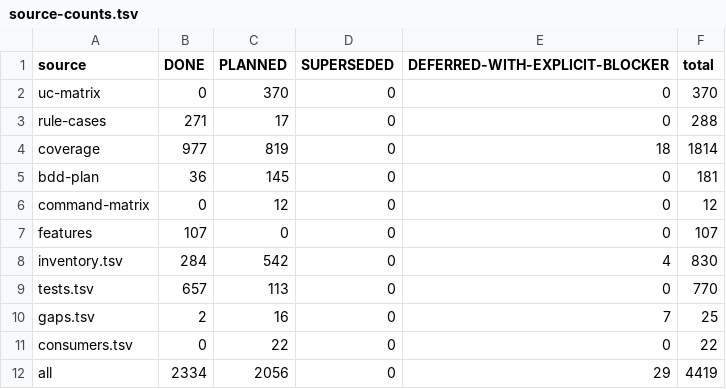
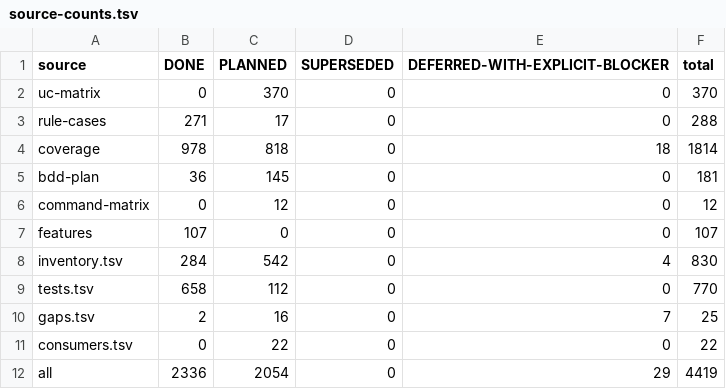
Before and after one commit to SmoothSDLC/smooth-backlog-cli, a TSV file: .agents/docs/plans/2026-11-12-simplify-branch-completion/source-counts.tsv, drawn as a sheet.

Commit message:
Plans: the rows of the rewritten severity test are done; the row of Task 12 carries its commit

```diff
--- a/.agents/docs/plans/2026-11-12-simplify-branch-completion/source-counts.tsv
+++ b/.agents/docs/plans/2026-11-12-simplify-branch-completion/source-counts.tsv
@@ -3,3 +3,3 @@ uc-matrix	0	370	0	0	370
 rule-cases	271	17	0	0	288
-coverage	977	819	0	18	1814
+coverage	978	818	0	18	1814
 bdd-plan	36	145	0	0	181
@@ -8,5 +8,5 @@ features	107	0	0	0	107
 inventory.tsv	284	542	0	4	830
-tests.tsv	657	113	0	0	770
+tests.tsv	658	112	0	0	770
 gaps.tsv	2	16	0	7	25
 consumers.tsv	0	22	0	0	22
-all	2334	2056	0	29	4419
+all	2336	2054	0	29	4419
```
Also changed, not shown: 1 other file.
